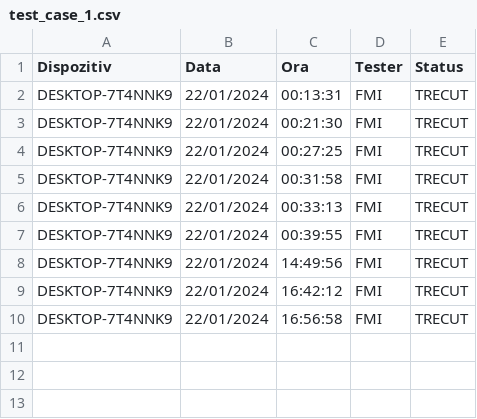
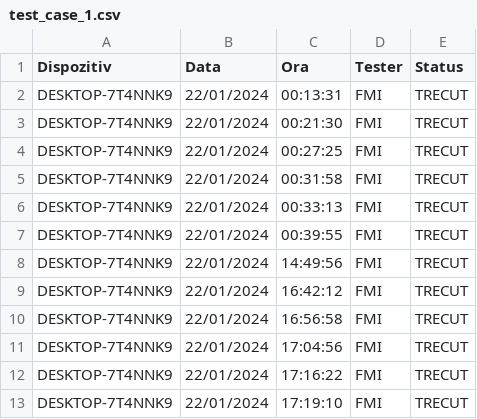
Before and after one commit to cadfrunze/sigemoTest, a CSV file: rapoarte/test_case_1.csv, drawn as a sheet; the diff names each change by its address in the sheet, - before the commit and + after, or states it on an @@ line.

```diff
--- a/rapoarte/test_case_1.csv
+++ b/rapoarte/test_case_1.csv
+row 11: DESKTOP-7T4NNK9 | 22/01/2024 | 17:04:56 | FMI | TRECUT
+row 12: DESKTOP-7T4NNK9 | 22/01/2024 | 17:16:22 | FMI | TRECUT
+row 13: DESKTOP-7T4NNK9 | 22/01/2024 | 17:19:10 | FMI | TRECUT
```
Also changed, not shown: rapoarte/test_case_10.csv, rapoarte/test_case_2.csv, 9 other files.
